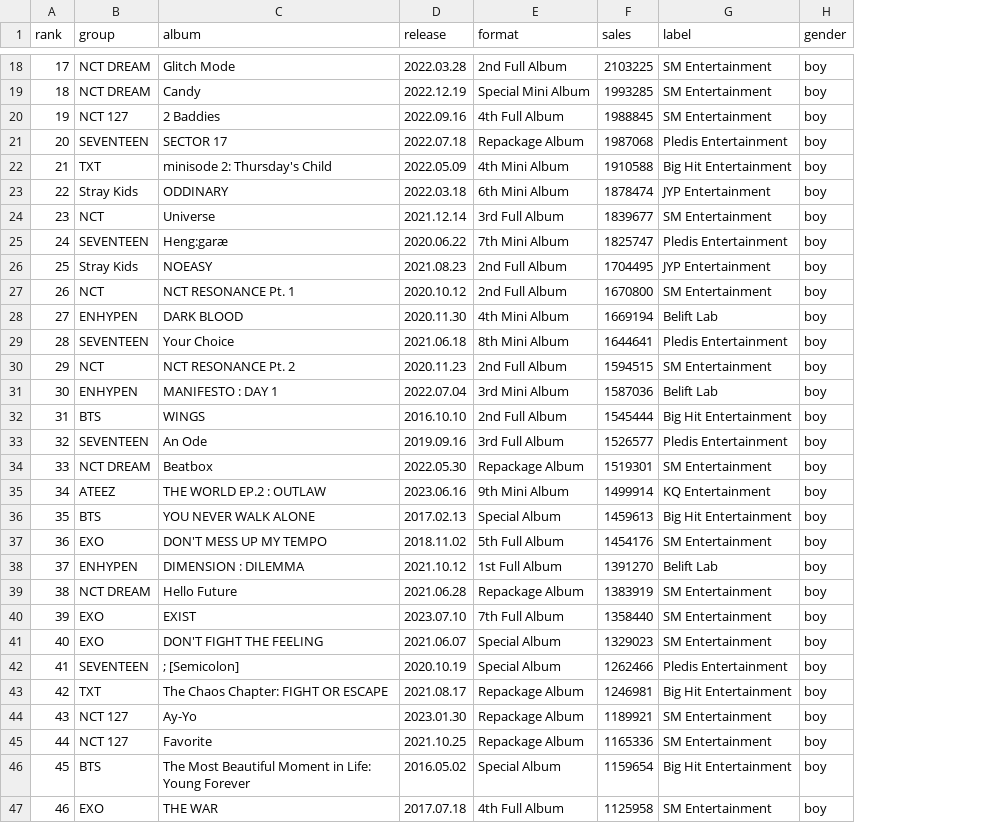
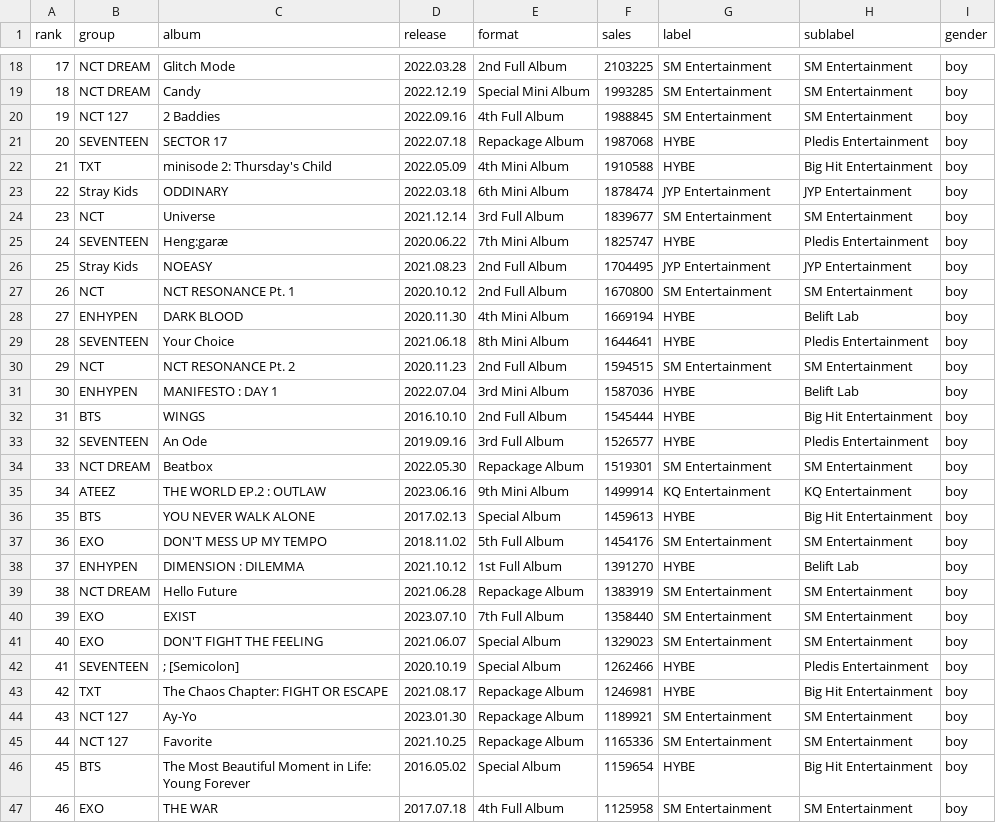
Before and after one commit to marcelparcel/CS-416-Narrative-Visualization, a CSV file: datasets/bg_album_sales.csv, drawn as a sheet; only a part is shown, gaps mark what is left out; the diff covers the shown part only; the diff names each change by its address in the sheet, - before the commit and + after, or states it on an @@ line.

```diff
--- a/datasets/bg_album_sales.csv
+++ b/datasets/bg_album_sales.csv
+column H (sublabel), rows 18-47: SM Entertainment | SM Entertainment | SM Entertainment | Pledis Entertainment | Big Hit Entertainment | JYP Entertainment | SM Entertainment | Pledis Entertainment | JYP Entertainment | SM Entertainment | Belift Lab | Pledis Entertainment | SM Entertainment | Belift Lab | Big Hit Entertainment | Pledis Entertainment | SM Entertainment | KQ Entertainment | Big Hit Entertainment | SM Entertainment | Belift Lab | SM Entertainment | SM Entertainment | SM Entertainment | Pledis Entertainment | Big Hit Entertainment | SM Entertainment | SM Entertainment | Big Hit Entertainment | SM Entertainment
-G21 (label): Pledis Entertainment
+G21 (label): HYBE
-G22 (label): Big Hit Entertainment
+G22 (label): HYBE
-G25 (label): Pledis Entertainment
+G25 (label): HYBE
-G28 (label): Belift Lab
+G28 (label): HYBE
-G29 (label): Pledis Entertainment
+G29 (label): HYBE
-G31 (label): Belift Lab
+G31 (label): HYBE
-G32 (label): Big Hit Entertainment
+G32 (label): HYBE
-G33 (label): Pledis Entertainment
+G33 (label): HYBE
-G36 (label): Big Hit Entertainment
+G36 (label): HYBE
-G38 (label): Belift Lab
+G38 (label): HYBE
-G42 (label): Pledis Entertainment
+G42 (label): HYBE
-G43 (label): Big Hit Entertainment
+G43 (label): HYBE
-G46 (label): Big Hit Entertainment
+G46 (label): HYBE
```
Also changed, not shown: 28 edited cells elsewhere in this file, datasets/gg_album_sales.csv, 4 other files.
